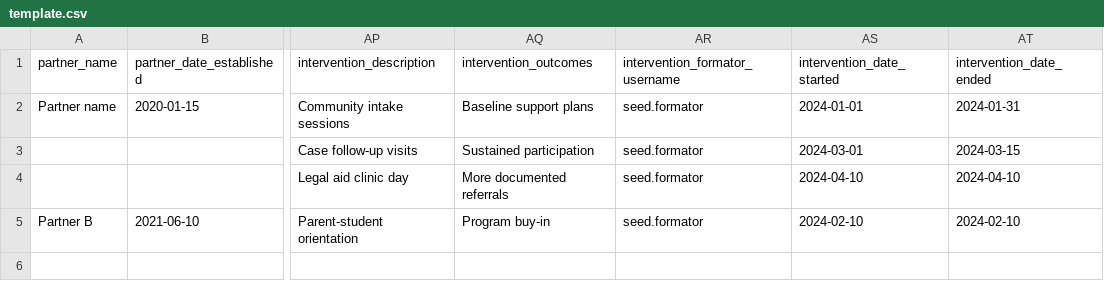
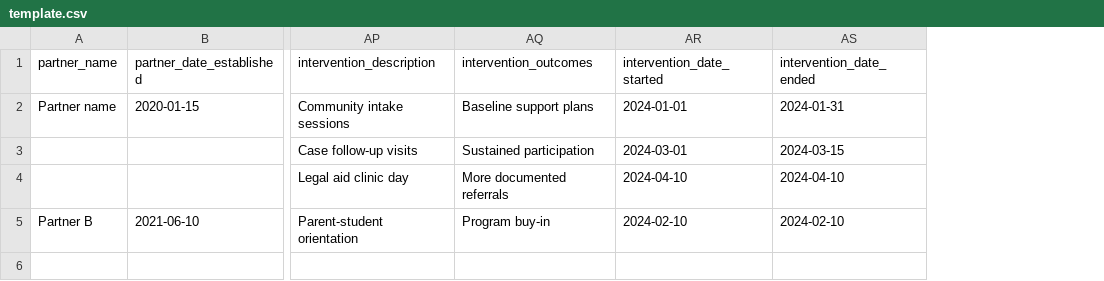
Before and after one commit to mooky424/osci-info-hub, a CSV file: template.csv, drawn as a sheet; only a part is shown, gaps mark what is left out; the diff names each change by its address in the sheet, - before the commit and + after, or states it on an @@ line.

Commit message:
Remove Formator from bulk import.csv

```diff
--- a/template.csv
+++ b/template.csv
-column AR (intervention_formator_username), rows 2-5: all seed.formator
```
